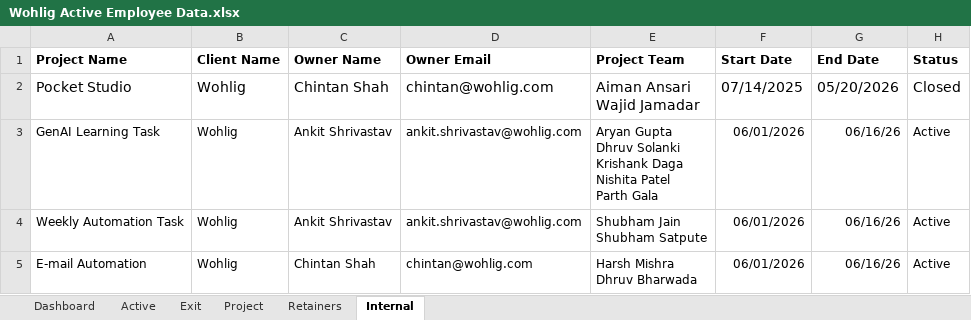
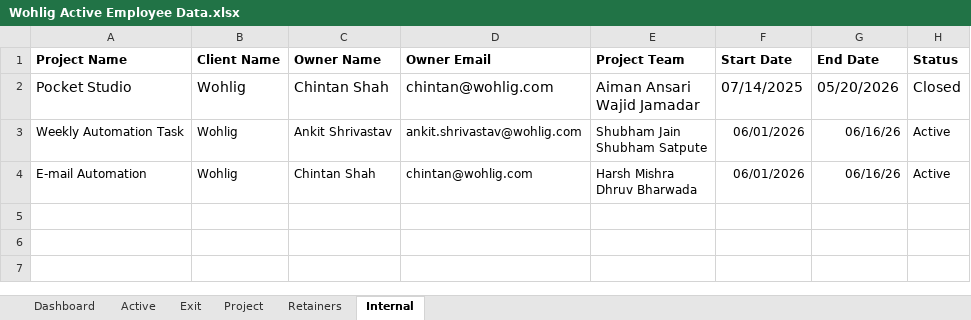
Before and after one commit to aryangupta-alt/workforce, an Excel workbook: data/Wohlig Active Employee Data.xlsx, sheet Internal, drawn as a sheet; values as stored, in another font and other column widths than the file's, no borders; charts and pictures not drawn; ↵ is a line break in a cell; the diff names each change by its address in the sheet, - before the commit and + after, or states it on an @@ line.

```diff
--- a/data/Wohlig Active Employee Data.xlsx (sheet Internal)
+++ b/data/Wohlig Active Employee Data.xlsx (sheet Internal)
-row 3: GenAI Learning Task | Wohlig | Ankit Shrivastav | ankit.shrivastav@wohlig.com | Aryan Gupta ↵ Dhruv Solanki ↵ Krishank Daga ↵ Nishita Patel ↵ Parth Gala | 06/01/2026 | 06/16/26 | Active
```
Also changed, not shown: sheet Exit, 13 other files.
